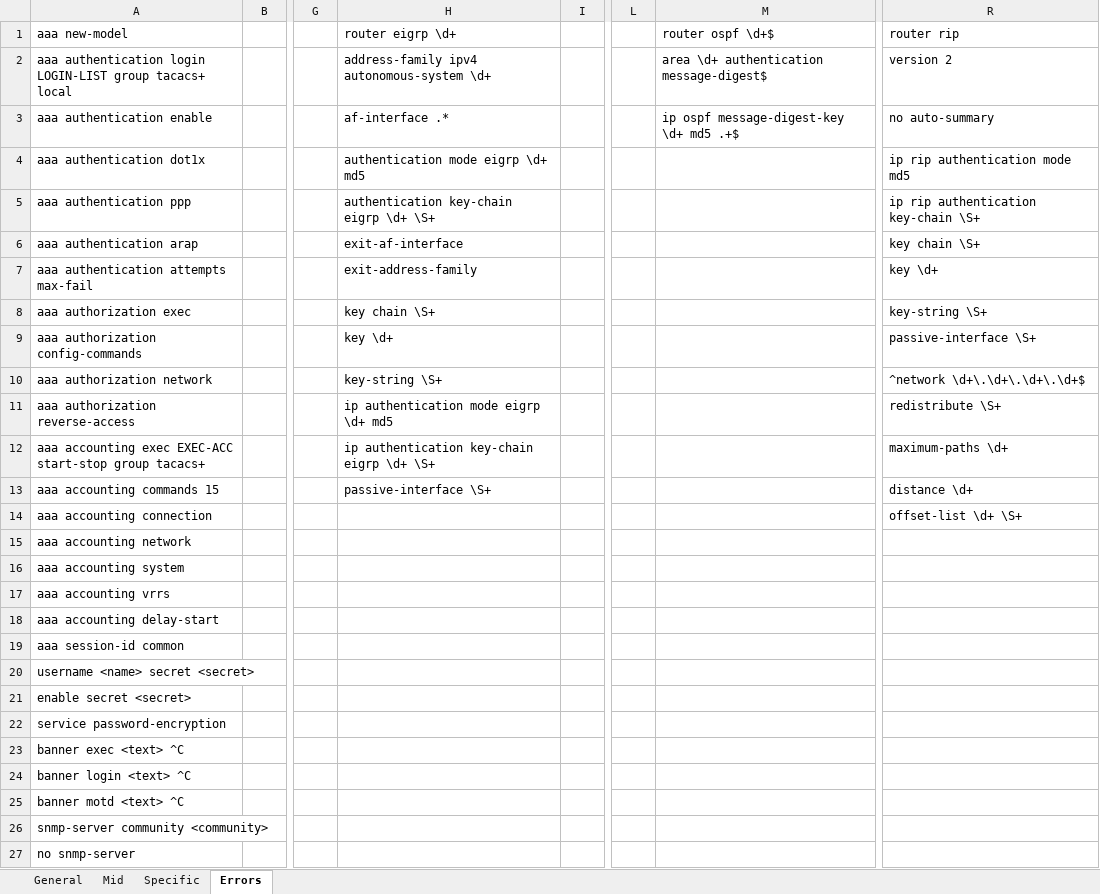
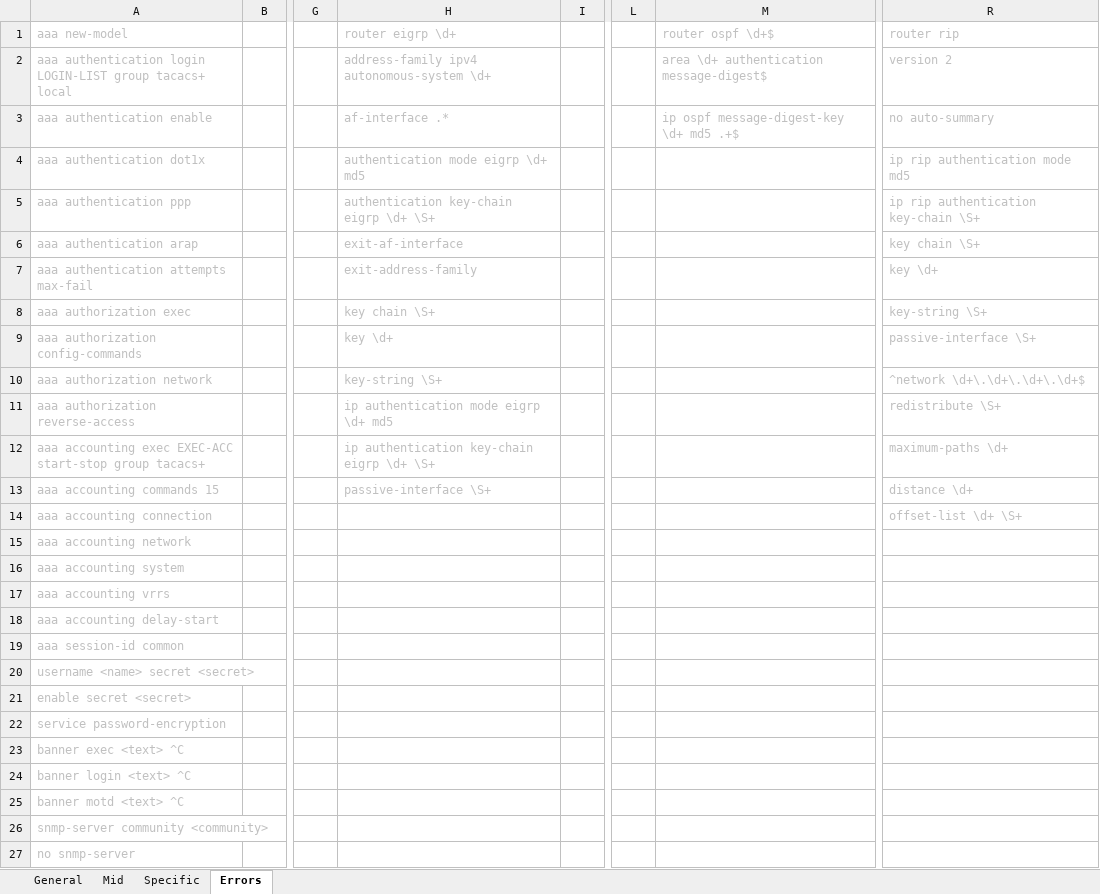
Before and after one commit to Jownic/Dissertation, an Excel workbook: Results.xlsx, sheet Errors, drawn as a sheet; only a part is shown, gaps mark what is left out; values as stored, in another font and other column widths than the file's, no borders; the diff covers the shown part only; the diff names each change by its address in the sheet, - before the commit and + after, or states it on an @@ line.

```diff
--- a/Results.xlsx (sheet Errors)
+++ b/Results.xlsx (sheet Errors)
-A1:A27 text colour: black
+A1:A27 text colour: #C0C0C0
-H1:H13 text colour: black
+H1:H13 text colour: #C0C0C0
-M1:M3 text colour: black
+M1:M3 text colour: #C0C0C0
-R1:R14 text colour: black
+R1:R14 text colour: #C0C0C0
```
Also changed, not shown: cell formats elsewhere in this sheet, sheet Specific, sheet General, sheet Mid, formulas that keep their value, 1 other file.
